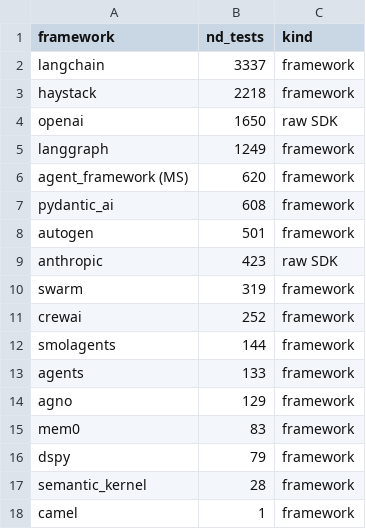
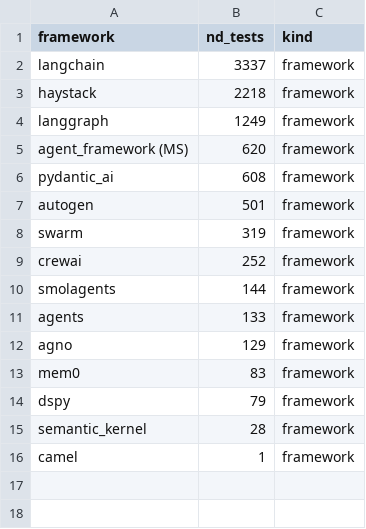
Before and after one commit to SethJonesIntern/GitHubSearch, a CSV file: pipeline/artifacts/analysis/nd_tests_by_framework.csv, drawn as a sheet; the diff names each change by its address in the sheet, - before the commit and + after, or states it on an @@ line.

```diff
--- a/pipeline/artifacts/analysis/nd_tests_by_framework.csv
+++ b/pipeline/artifacts/analysis/nd_tests_by_framework.csv
-row 4: openai | 1650 | raw SDK
-row 9: anthropic | 423 | raw SDK
```
Also changed, not shown: pipeline/artifacts/analysis/calls_by_framework.csv, pipeline/artifacts/analysis/calls_by_import_name.csv, 24 other files.
